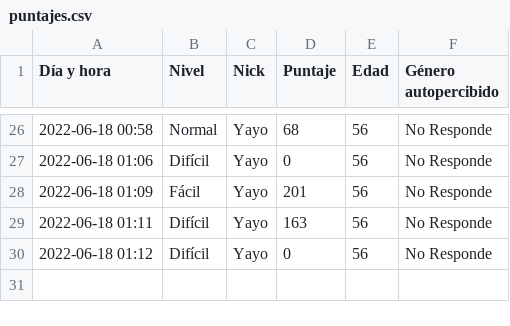
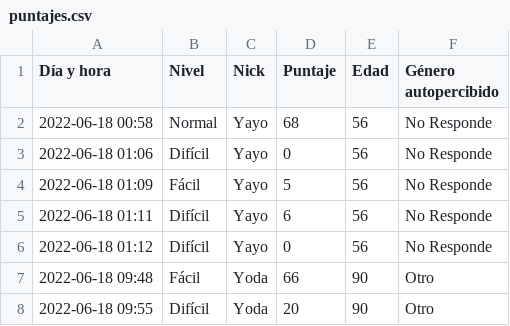
Before and after one commit to lucasAr9/Seminario-de-Python-trabajo-integrador, a CSV file: recursos/registros/puntajes.csv, drawn as a sheet; only a part is shown, gaps mark what is left out; the diff covers the shown part only.

```diff
--- a/recursos/registros/puntajes.csv
+++ b/recursos/registros/puntajes.csv
@@ -27,4 +3,6 @@ Día y hora,Nivel,Nick,Puntaje,Edad,Género autopercibido
 2022-06-18 01:06,Difícil,Yayo,0,56,No Responde
-2022-06-18 01:09,Fácil,Yayo,201,56,No Responde
-2022-06-18 01:11,Difícil,Yayo,163,56,No Responde
+2022-06-18 01:09,Fácil,Yayo,5,56,No Responde
+2022-06-18 01:11,Difícil,Yayo,6,56,No Responde
 2022-06-18 01:12,Difícil,Yayo,0,56,No Responde
+2022-06-18 09:48,Fácil,Yoda,66,90,Otro
+2022-06-18 09:55,Difícil,Yoda,20,90,Otro
```
Also changed, not shown: 24 removed rows elsewhere in this file, recursos/registros/datos_de_jugadas.csv, 17 other files.
